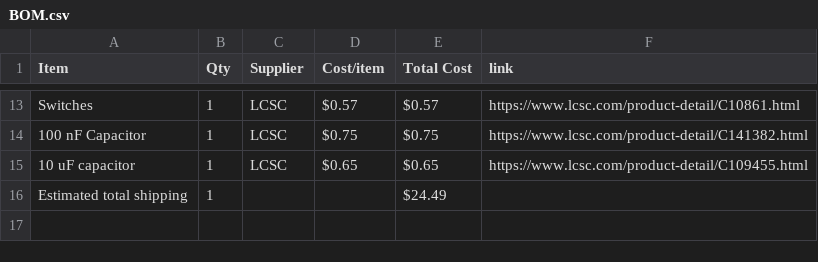
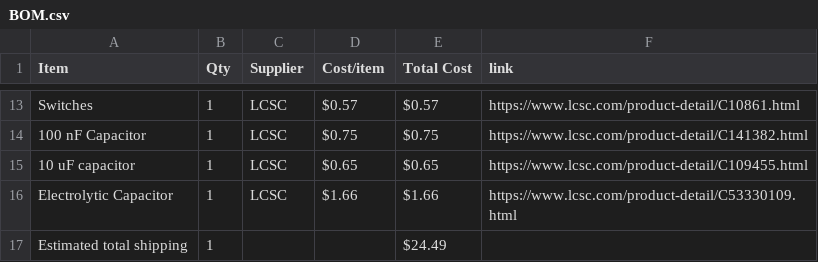
Before and after one commit to madadisriram11-web/RunawayAlarmClock1, a CSV file: BOM.csv, drawn as a sheet; only a part is shown, gaps mark what is left out; the diff names each change by its address in the sheet, - before the commit and + after, or states it on an @@ line.

Commit message:
Sync Runaway Alarm Clock from Half Life

```diff
--- a/BOM.csv
+++ b/BOM.csv
+row 16: Electrolytic Capacitor | 1 | LCSC | $1.66 | $1.66 | https://www.lcsc.com/product-detail/C53330109.html
```
